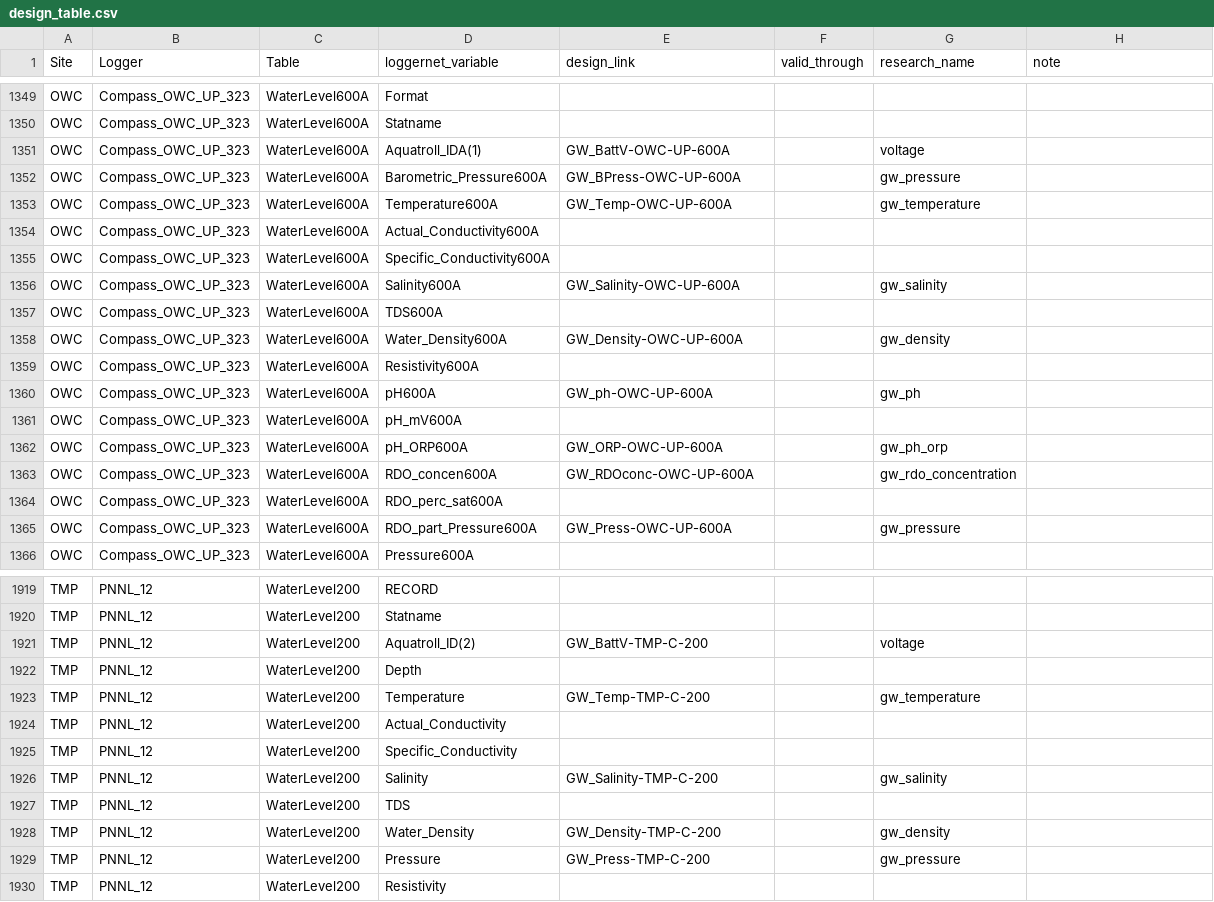
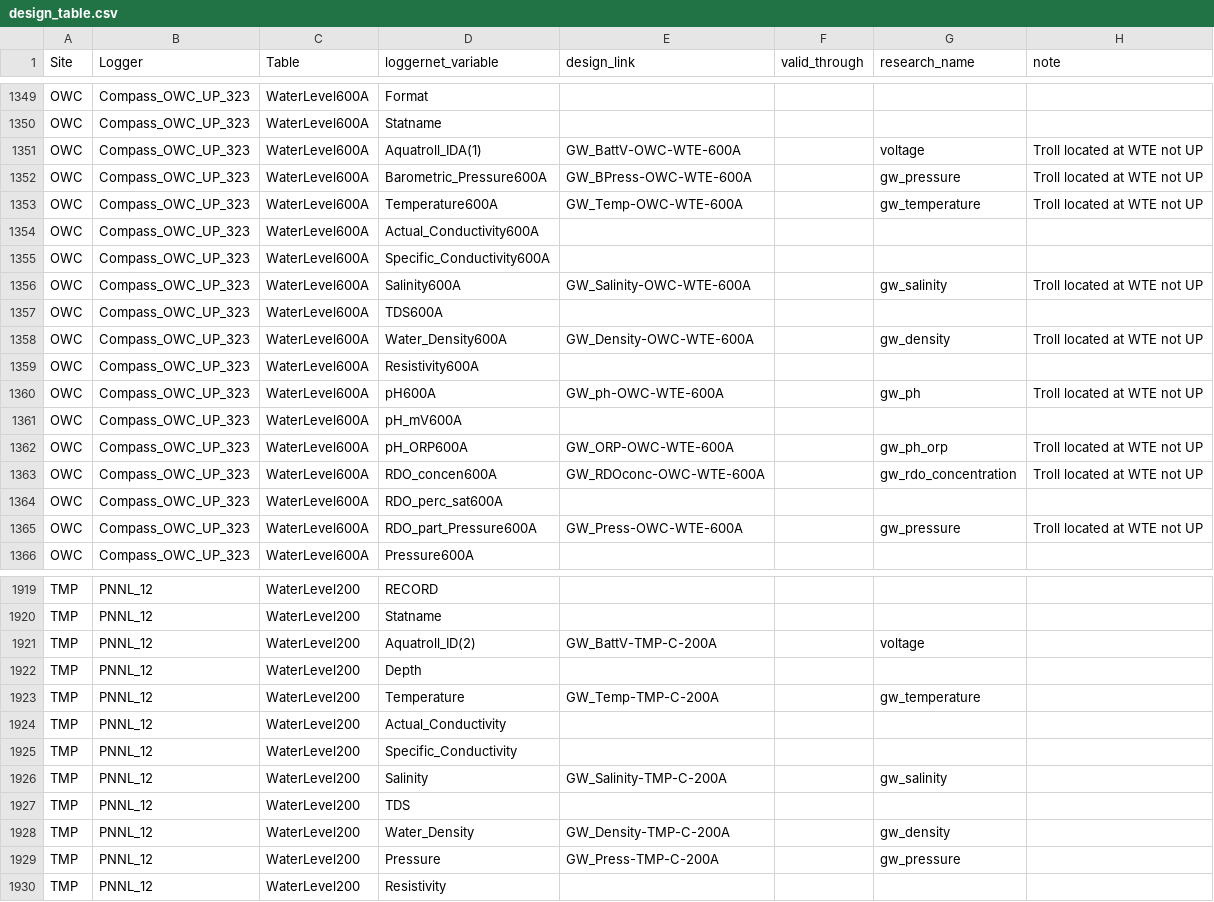
Before and after one commit to COMPASS-DOE/data-workflows, a CSV file: synoptic/data_TEST/design_table.csv, drawn as a sheet; only a part is shown, gaps mark what is left out; the diff covers the shown part only.

Commit message:
Flag out-of-service data (#84)
* Calculate troll o.o.s. windows
* Per Peter and Fausto, OWC "UP" troll(s) are actually at WTE
* Consolidate code in out-of-service.R
* Improve speed

```diff
--- a/synoptic/data_TEST/design_table.csv
+++ b/synoptic/data_TEST/design_table.csv
@@ -1350,17 +1350,17 @@ OWC,Compass_OWC_UP_323,WaterLevel600A,Format,,,,
 OWC,Compass_OWC_UP_323,WaterLevel600A,Statname,,,,
-OWC,Compass_OWC_UP_323,WaterLevel600A,Aquatroll_IDA(1),GW_BattV-OWC-UP-600A,,voltage,
-OWC,Compass_OWC_UP_323,WaterLevel600A,Barometric_Pressure600A,GW_BPress-OWC-UP-600A,,gw_pressure,
-OWC,Compass_OWC_UP_323,WaterLevel600A,Temperature600A,GW_Temp-OWC-UP-600A,,gw_temperature,
+OWC,Compass_OWC_UP_323,WaterLevel600A,Aquatroll_IDA(1),GW_BattV-OWC-WTE-600A,,voltage,Troll located at WTE not UP
+OWC,Compass_OWC_UP_323,WaterLevel600A,Barometric_Pressure600A,GW_BPress-OWC-WTE-600A,,gw_pressure,Troll located at WTE not UP
+OWC,Compass_OWC_UP_323,WaterLevel600A,Temperature600A,GW_Temp-OWC-WTE-600A,,gw_temperature,Troll located at WTE not UP
 OWC,Compass_OWC_UP_323,WaterLevel600A,Actual_Conductivity600A,,,,
 OWC,Compass_OWC_UP_323,WaterLevel600A,Specific_Conductivity600A,,,,
-OWC,Compass_OWC_UP_323,WaterLevel600A,Salinity600A,GW_Salinity-OWC-UP-600A,,gw_salinity,
+OWC,Compass_OWC_UP_323,WaterLevel600A,Salinity600A,GW_Salinity-OWC-WTE-600A,,gw_salinity,Troll located at WTE not UP
 OWC,Compass_OWC_UP_323,WaterLevel600A,TDS600A,,,,
-OWC,Compass_OWC_UP_323,WaterLevel600A,Water_Density600A,GW_Density-OWC-UP-600A,,gw_density,
+OWC,Compass_OWC_UP_323,WaterLevel600A,Water_Density600A,GW_Density-OWC-WTE-600A,,gw_density,Troll located at WTE not UP
 OWC,Compass_OWC_UP_323,WaterLevel600A,Resistivity600A,,,,
-OWC,Compass_OWC_UP_323,WaterLevel600A,pH600A,GW_ph-OWC-UP-600A,,gw_ph,
+OWC,Compass_OWC_UP_323,WaterLevel600A,pH600A,GW_ph-OWC-WTE-600A,,gw_ph,Troll located at WTE not UP
 OWC,Compass_OWC_UP_323,WaterLevel600A,pH_mV600A,,,,
-OWC,Compass_OWC_UP_323,WaterLevel600A,pH_ORP600A,GW_ORP-OWC-UP-600A,,gw_ph_orp,
-OWC,Compass_OWC_UP_323,WaterLevel600A,RDO_concen600A,GW_RDOconc-OWC-UP-600A,,gw_rdo_concentration,
+OWC,Compass_OWC_UP_323,WaterLevel600A,pH_ORP600A,GW_ORP-OWC-WTE-600A,,gw_ph_orp,Troll located at WTE not UP
+OWC,Compass_OWC_UP_323,WaterLevel600A,RDO_concen600A,GW_RDOconc-OWC-WTE-600A,,gw_rdo_concentration,Troll located at WTE not UP
 OWC,Compass_OWC_UP_323,WaterLevel600A,RDO_perc_sat600A,,,,
-OWC,Compass_OWC_UP_323,WaterLevel600A,RDO_part_Pressure600A,GW_Press-OWC-UP-600A,,gw_pressure,
+OWC,Compass_OWC_UP_323,WaterLevel600A,RDO_part_Pressure600A,GW_Press-OWC-WTE-600A,,gw_pressure,Troll located at WTE not UP
 OWC,Compass_OWC_UP_323,WaterLevel600A,Pressure600A,,,,
@@ -1920,11 +1920,11 @@ TMP,PNNL_12,WaterLevel200,RECORD,,,,
 TMP,PNNL_12,WaterLevel200,Statname,,,,
-TMP,PNNL_12,WaterLevel200,Aquatroll_ID(2),GW_BattV-TMP-C-200,,voltage,
+TMP,PNNL_12,WaterLevel200,Aquatroll_ID(2),GW_BattV-TMP-C-200A,,voltage,
 TMP,PNNL_12,WaterLevel200,Depth,,,,
-TMP,PNNL_12,WaterLevel200,Temperature,GW_Temp-TMP-C-200,,gw_temperature,
+TMP,PNNL_12,WaterLevel200,Temperature,GW_Temp-TMP-C-200A,,gw_temperature,
 TMP,PNNL_12,WaterLevel200,Actual_Conductivity,,,,
 TMP,PNNL_12,WaterLevel200,Specific_Conductivity,,,,
-TMP,PNNL_12,WaterLevel200,Salinity,GW_Salinity-TMP-C-200,,gw_salinity,
+TMP,PNNL_12,WaterLevel200,Salinity,GW_Salinity-TMP-C-200A,,gw_salinity,
 TMP,PNNL_12,WaterLevel200,TDS,,,,
-TMP,PNNL_12,WaterLevel200,Water_Density,GW_Density-TMP-C-200,,gw_density,
-TMP,PNNL_12,WaterLevel200,Pressure,GW_Press-TMP-C-200,,gw_pressure,
+TMP,PNNL_12,WaterLevel200,Water_Density,GW_Density-TMP-C-200A,,gw_density,
+TMP,PNNL_12,WaterLevel200,Pressure,GW_Press-TMP-C-200A,,gw_pressure,
 TMP,PNNL_12,WaterLevel200,Resistivity,,,,
```
Also changed, not shown: 63 edited cells elsewhere in this file, synoptic/data_TEST/L1_metadata/L1_metadata_columns.csv, synoptic/data_TEST/L1_metadata/L1_metadata_vars.csv, 5 other files.
